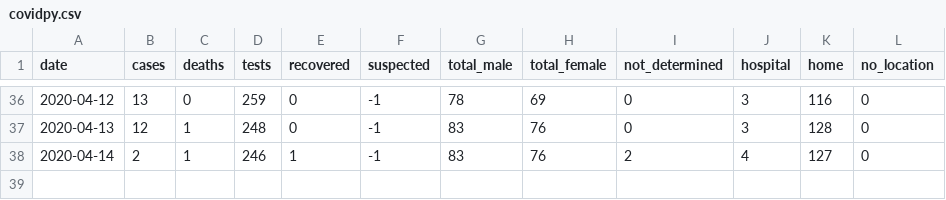
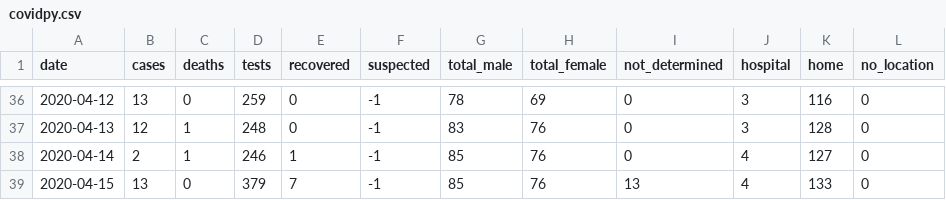
Before and after one commit to torresmateo/covidpy-rest, a CSV file: data/covidpy.csv, drawn as a sheet; only a part is shown, gaps mark what is left out.

Commit message:
update data

```diff
--- a/data/covidpy.csv
+++ b/data/covidpy.csv
@@ -37,2 +37,3 @@ date,cases,deaths,tests,recovered,suspected,total_male,total_female,not_determin
 2020-04-13,12,1,248,0,-1,83,76, 0,3,128, 0
-2020-04-14, 2,1,246,1,-1,83,76, 2,4,127, 0
+2020-04-14, 2,1,246,1,-1,85,76, 0,4,127, 0
+2020-04-15,13,0,379,7,-1,85,76,13,4,133, 0
```
